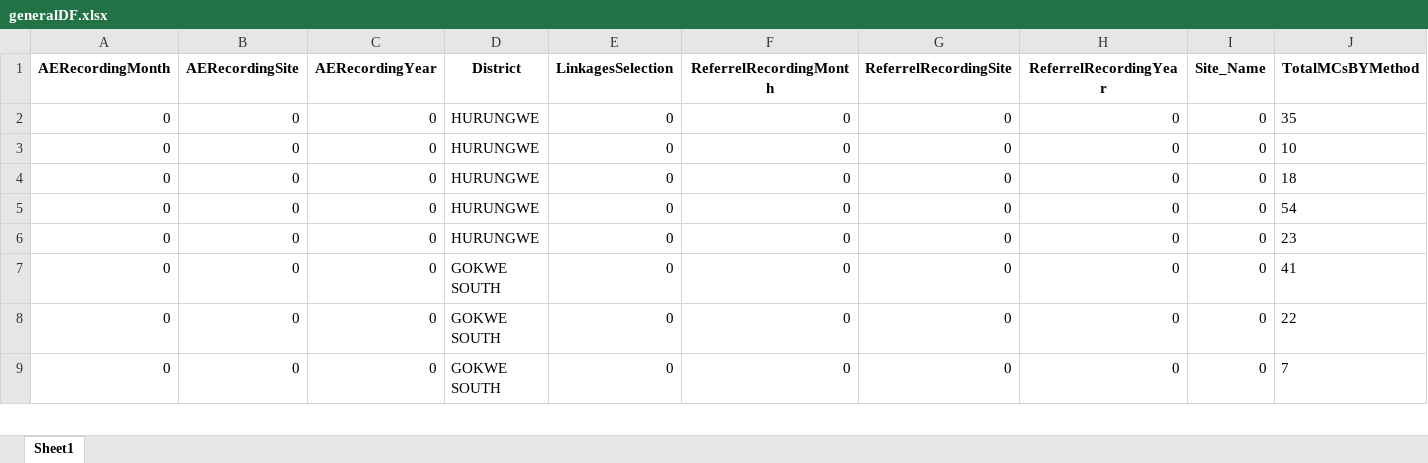
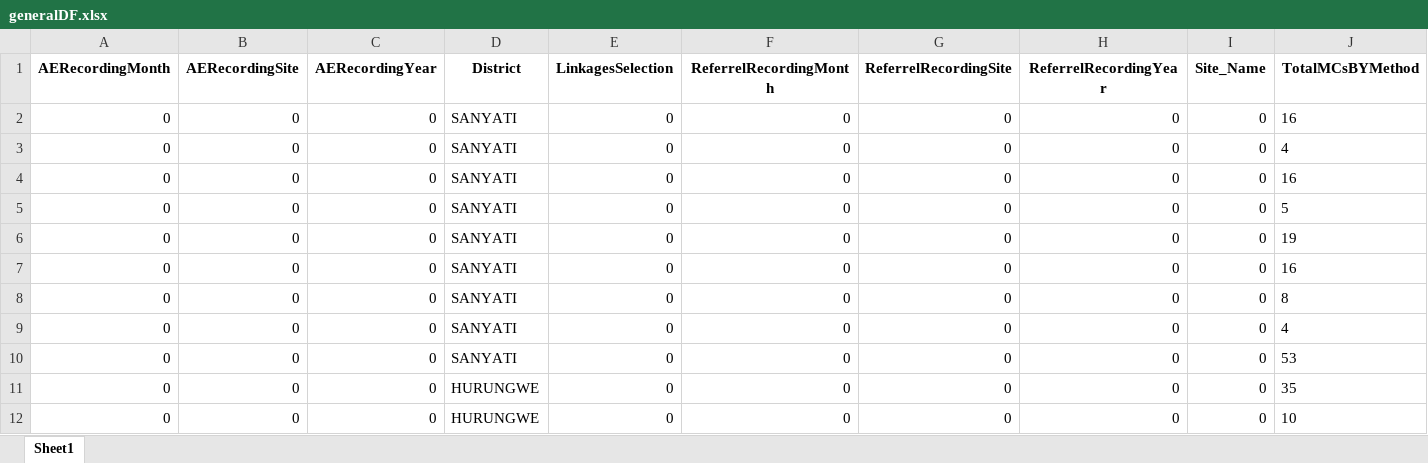
Before and after one commit to ashleymutenha/zazicProgrammaticReport, an Excel workbook: generalDF.xlsx, sheet Sheet1, drawn as a sheet; only a part is shown; the shorter side is filled out with more unchanged rows; values as stored, in another font and other column widths than the file's, no borders; rows hold the shown columns only; the diff names each change by its address in the sheet, - before the commit and + after, or states it on an @@ line.

```diff
--- a/generalDF.xlsx (sheet Sheet1)
+++ b/generalDF.xlsx (sheet Sheet1)
+row 2: 0 | 0 | 0 | SANYATI | 0 | 0 | 0 | 0 | 0 | 16
+row 3: 0 | 0 | 0 | SANYATI | 0 | 0 | 0 | 0 | 0 | 4
+row 4: 0 | 0 | 0 | SANYATI | 0 | 0 | 0 | 0 | 0 | 16
+row 5: 0 | 0 | 0 | SANYATI | 0 | 0 | 0 | 0 | 0 | 5
+row 6: 0 | 0 | 0 | SANYATI | 0 | 0 | 0 | 0 | 0 | 19
+row 7: 0 | 0 | 0 | SANYATI | 0 | 0 | 0 | 0 | 0 | 16
+row 8: 0 | 0 | 0 | SANYATI | 0 | 0 | 0 | 0 | 0 | 8
+row 9: 0 | 0 | 0 | SANYATI | 0 | 0 | 0 | 0 | 0 | 4
+row 10: 0 | 0 | 0 | SANYATI | 0 | 0 | 0 | 0 | 0 | 53
```
Also changed, not shown: ZDIPlookup.xlsx, data.xlsx, 8 other files.
